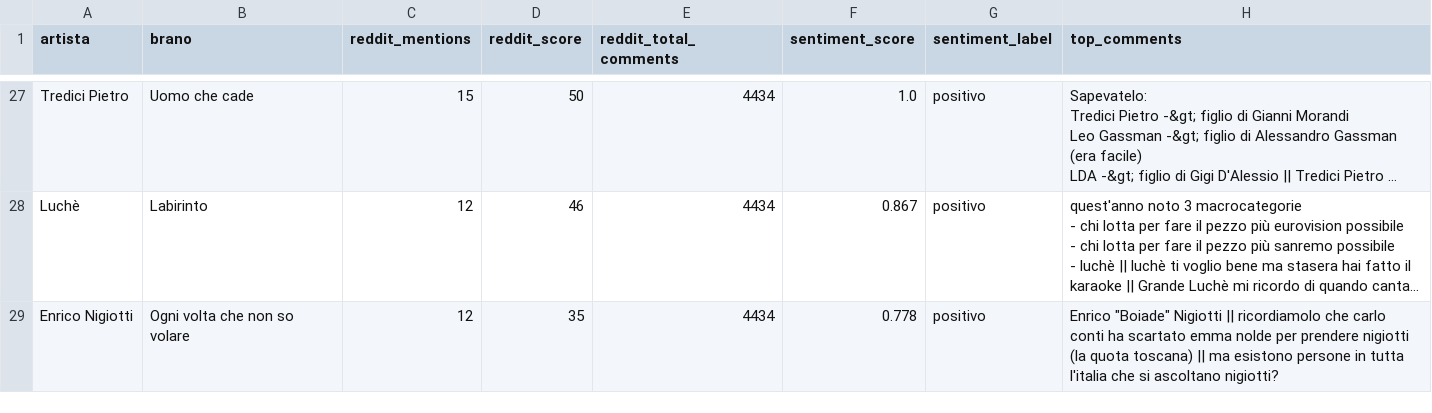
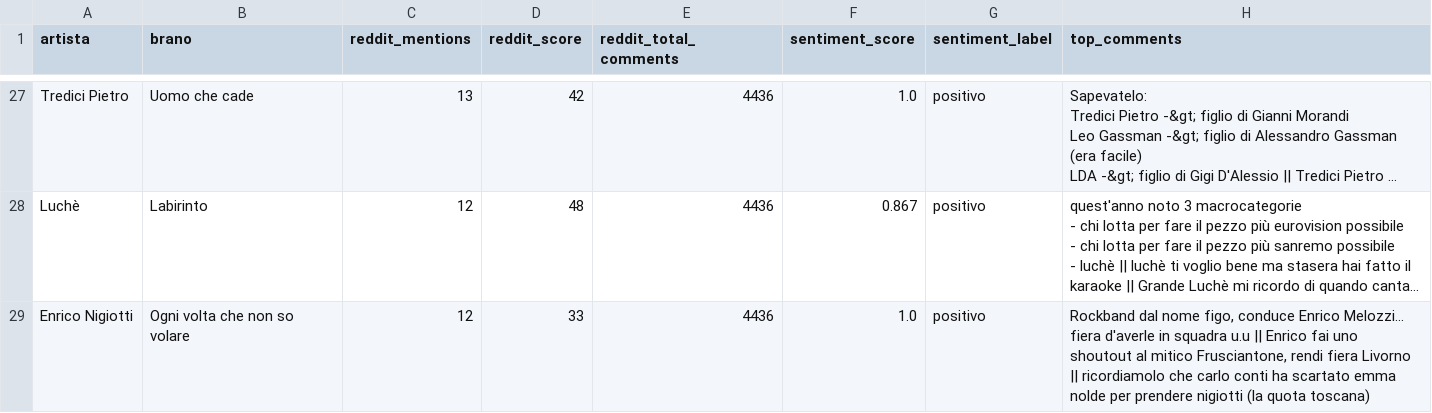
Before and after one commit to southwind-ai/studio-sanremo, a CSV file: datasets/sanremo_serata_1.csv, drawn as a sheet; only a part is shown, gaps mark what is left out; long unchanged cells end in …; the diff covers the shown part only; the diff names each change by its address in the sheet, - before the commit and + after, or states it on an @@ line.

```diff
--- a/datasets/sanremo_serata_1.csv
+++ b/datasets/sanremo_serata_1.csv
-C27 (reddit_mentions): 15
+C27 (reddit_mentions): 13
-D27 (reddit_score): 50
+D27 (reddit_score): 42
-E27:E29 (reddit_total_comments): 4434
+E27:E29 (reddit_total_comments): 4436
-D28 (reddit_score): 46
+D28 (reddit_score): 48
-D29 (reddit_score): 35
+D29 (reddit_score): 33
-F29 (sentiment_score): 0.778
+F29 (sentiment_score): 1.0
-H29 (top_comments): Enrico "Boiade" Nigiotti || ricordiamolo che carlo conti ha scartato emma nolde per prendere nigiotti (la quota toscana) || ma esistono persone in tutta l'italia che si ascoltano nigiotti?
+H29 (top_comments): Rockband dal nome figo, conduce Enrico Melozzi... fiera d'averle in squadra u.u || Enrico fai uno shoutout al mitico Frusciantone, rendi fiera Livorno || ricordiamolo che carlo conti ha scartato emma nolde per prendere nigiotti (la quota toscana)
```
Also changed, not shown: 4 added rows, 4 removed rows and 71 edited cells elsewhere in this file.
